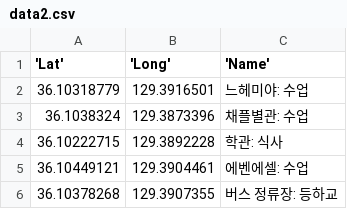
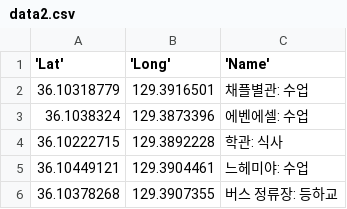
Before and after one commit to yoonyire/data-visualization, a CSV file: map chart/data2.csv, drawn as a sheet.

Commit message:
Update data2.csv

```diff
--- a/map chart/data2.csv
+++ b/map chart/data2.csv
@@ -1,6 +1,6 @@
 'Lat','Long','Name'
-36.10318779,129.3916501,느헤미야: 수업
-36.1038324,129.3873396,채플별관: 수업
+36.10318779,129.3916501,채플별관: 수업
+36.1038324,129.3873396,에벤에셀: 수업
 36.10222715,129.3892228,학관: 식사
-36.10449121,129.3904461,에벤에셀: 수업
+36.10449121,129.3904461,느헤미야: 수업
 36.10378268,129.3907355,버스 정류장: 등하교
```
